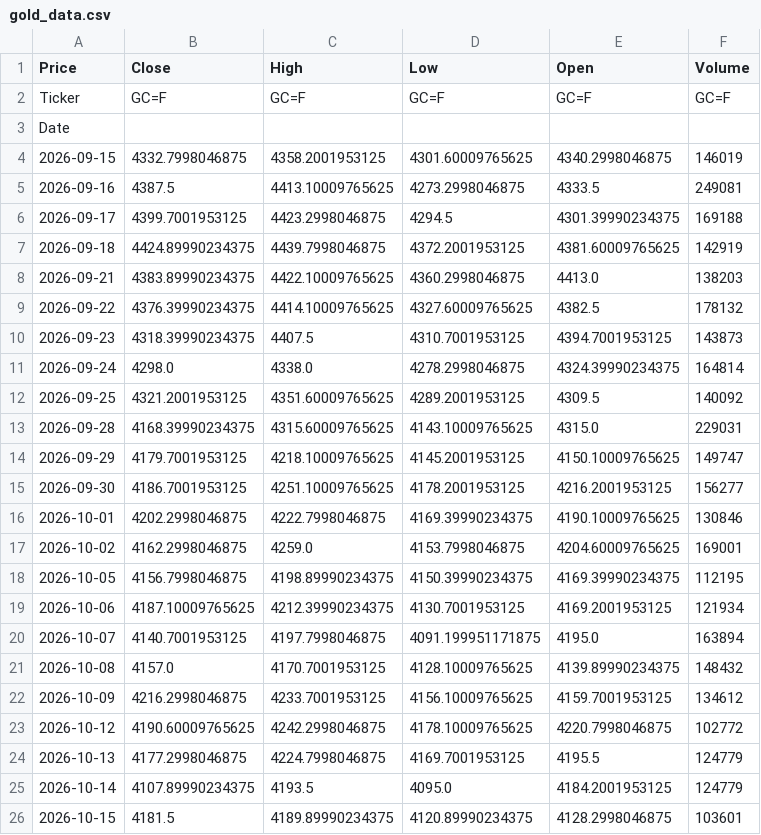
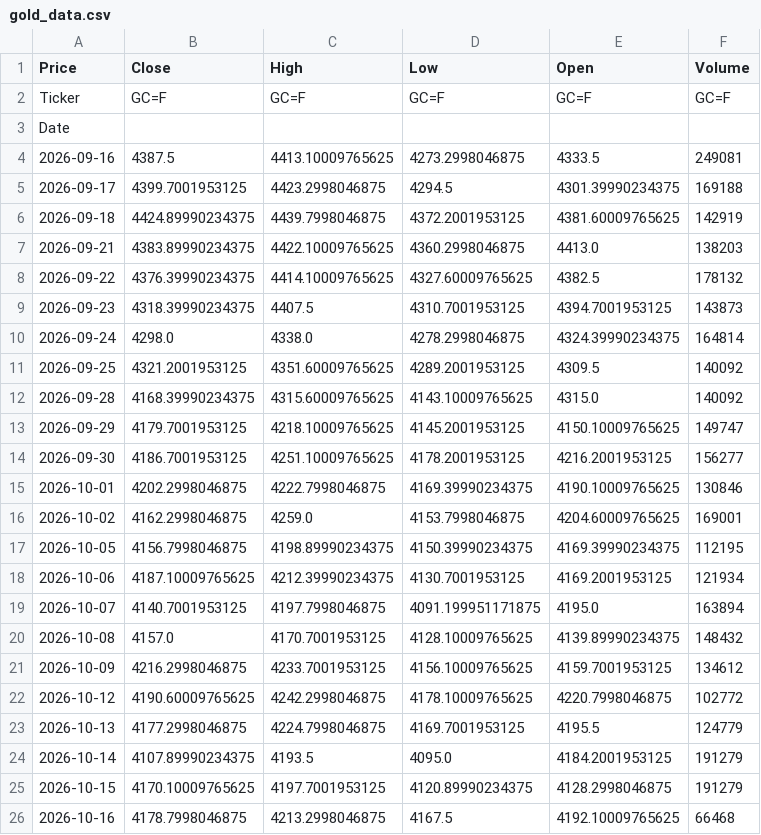
Before and after one commit to abdelaalahmed/gold-market-pipeline, a CSV file: gold_data.csv, drawn as a sheet.

```diff
--- a/gold_data.csv
+++ b/gold_data.csv
@@ -3,3 +3,2 @@ Ticker,GC=F,GC=F,GC=F,GC=F,GC=F
 Date,,,,,
-2026-09-15,4332.7998046875,4358.2001953125,4301.60009765625,4340.2998046875,146019
 2026-09-16,4387.5,4413.10009765625,4273.2998046875,4333.5,249081
@@ -12,3 +11,3 @@ Date,,,,,
 2026-09-25,4321.2001953125,4351.60009765625,4289.2001953125,4309.5,140092
-2026-09-28,4168.39990234375,4315.60009765625,4143.10009765625,4315.0,229031
+2026-09-28,4168.39990234375,4315.60009765625,4143.10009765625,4315.0,140092
 2026-09-29,4179.7001953125,4218.10009765625,4145.2001953125,4150.10009765625,149747
@@ -24,3 +23,4 @@ Date,,,,,
 2026-10-13,4177.2998046875,4224.7998046875,4169.7001953125,4195.5,124779
-2026-10-14,4107.89990234375,4193.5,4095.0,4184.2001953125,124779
-2026-10-15,4181.5,4189.89990234375,4120.89990234375,4128.2998046875,103601
+2026-10-14,4107.89990234375,4193.5,4095.0,4184.2001953125,191279
+2026-10-15,4170.10009765625,4197.7001953125,4120.89990234375,4128.2998046875,191279
+2026-10-16,4178.7998046875,4213.2998046875,4167.5,4192.10009765625,66468
```
Also changed, not shown: dollar_egp.csv, oil_data.csv.
